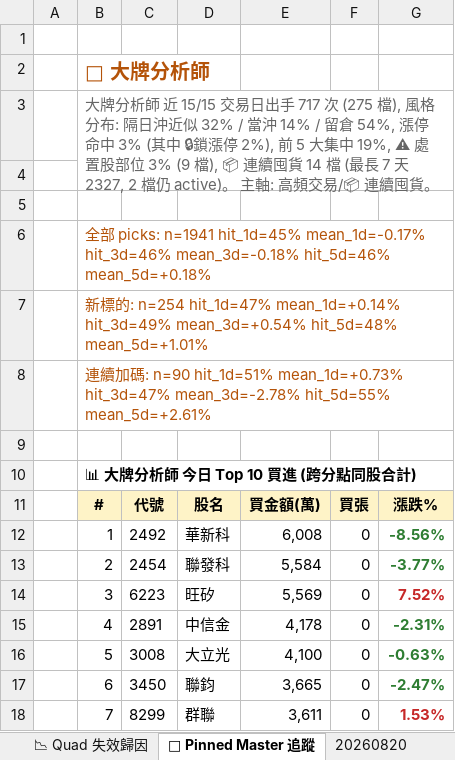
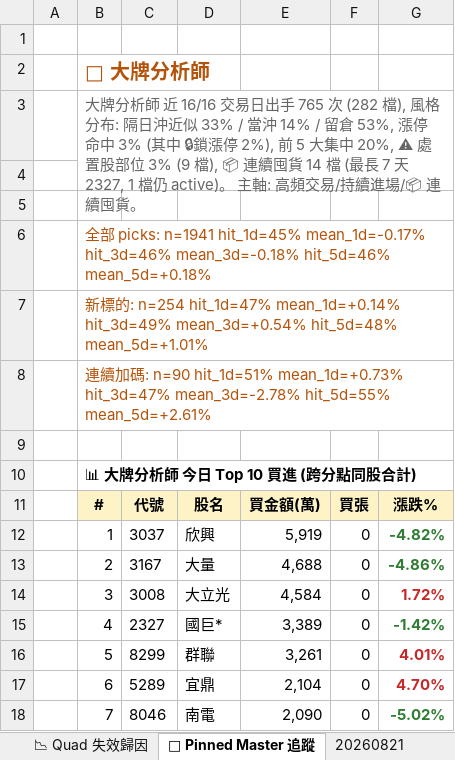
Before and after one commit to EdwardYY1224/CHIP_RADAR_TW, an Excel workbook: data/reports/chip_radar_2026-08.xlsx, sheet 📌 Pinned Master 追蹤, drawn as a sheet; only a part is shown; values as stored, in another font and other column widths than the file's, no borders; the diff covers the shown part only; the diff names each change by its address in the sheet, - before the commit and + after, or states it on an @@ line.

```diff
--- a/data/reports/chip_radar_2026-08.xlsx (sheet 📌 Pinned Master 追蹤)
+++ b/data/reports/chip_radar_2026-08.xlsx (sheet 📌 Pinned Master 追蹤)
+sheet tab: 20260821
-B3: …師 近 15/15 交易日出手 717 次 (275 檔), 風格分布: 隔日沖近似 32% / 當沖 14% / 留倉 54%, 漲停命中 3% (其中 🔒鎖漲停 2%), 前 5 大集中 19%, ⚠ 處置股部位 3% (9 檔), 📦 連續囤貨 14 檔 (最長 7 天 2327, 2 檔仍 active)。 主軸: 高頻交易/📦 連續囤…
+B3: …師 近 16/16 交易日出手 765 次 (282 檔), 風格分布: 隔日沖近似 33% / 當沖 14% / 留倉 53%, 漲停命中 3% (其中 🔒鎖漲停 2%), 前 5 大集中 20%, ⚠ 處置股部位 3% (9 檔), 📦 連續囤貨 14 檔 (最長 7 天 2327, 1 檔仍 active)。 主軸: 高頻交易/持續進場/📦 連續囤…
-C12: 2492
+C12: 3037
-D12: 華新科
+D12: 欣興
-E12: 6,008
+E12: 5,919
-G12: -8.56%
+G12: -4.82%
-C13: 2454
+C13: 3167
-D13: 聯發科
+D13: 大量
-E13: 5,584
+E13: 4,688
-G13: -3.77%
+G13: -4.86%
-C14: 6223
+C14: 3008
-D14: 旺矽
+D14: 大立光
-E14: 5,569
+E14: 4,584
-G14: 7.52%
+G14: 1.72%
-C15: 2891
+C15: 2327
-D15: 中信金
+D15: 國巨*
-E15: 4,178
+E15: 3,389
-G15: -2.31%
+G15: -1.42%
-C16: 3008
+C16: 8299
-D16: 大立光
+D16: 群聯
-E16: 4,100
+E16: 3,261
-G16: -0.63%
+G16: 4.01%
-G16:G17 text colour: #2E7D32
+G16:G17 text colour: #C62828
-C17: 3450
+C17: 5289
-D17: 聯鈞
+D17: 宜鼎
-E17: 3,665
+E17: 2,104
-G17: -2.47%
+G17: 4.70%
-C18: 8299
+C18: 8046
-D18: 群聯
+D18: 南電
-E18: 3,611
+E18: 2,090
-G18: 1.53%
+G18: -5.02%
-G18 text colour: #C62828
+G18 text colour: #2E7D32
```
Also changed, not shown: 12 edited cells and cell formats elsewhere in this sheet, sheet 📋 今日 Dashboard, sheet 20260820, sheet 📱 手機摘要, data/reports/latest.xlsx, 20 other files.
